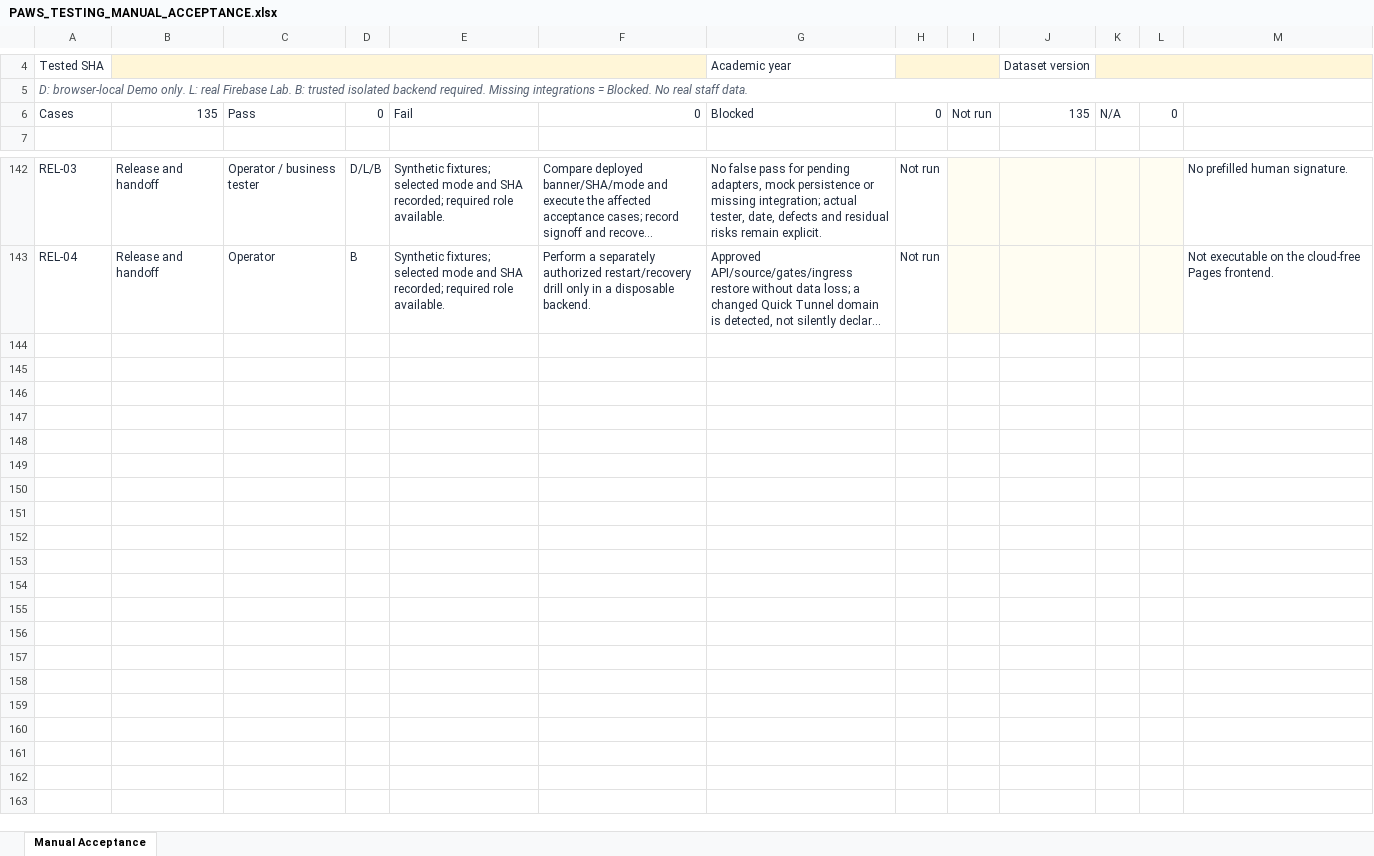
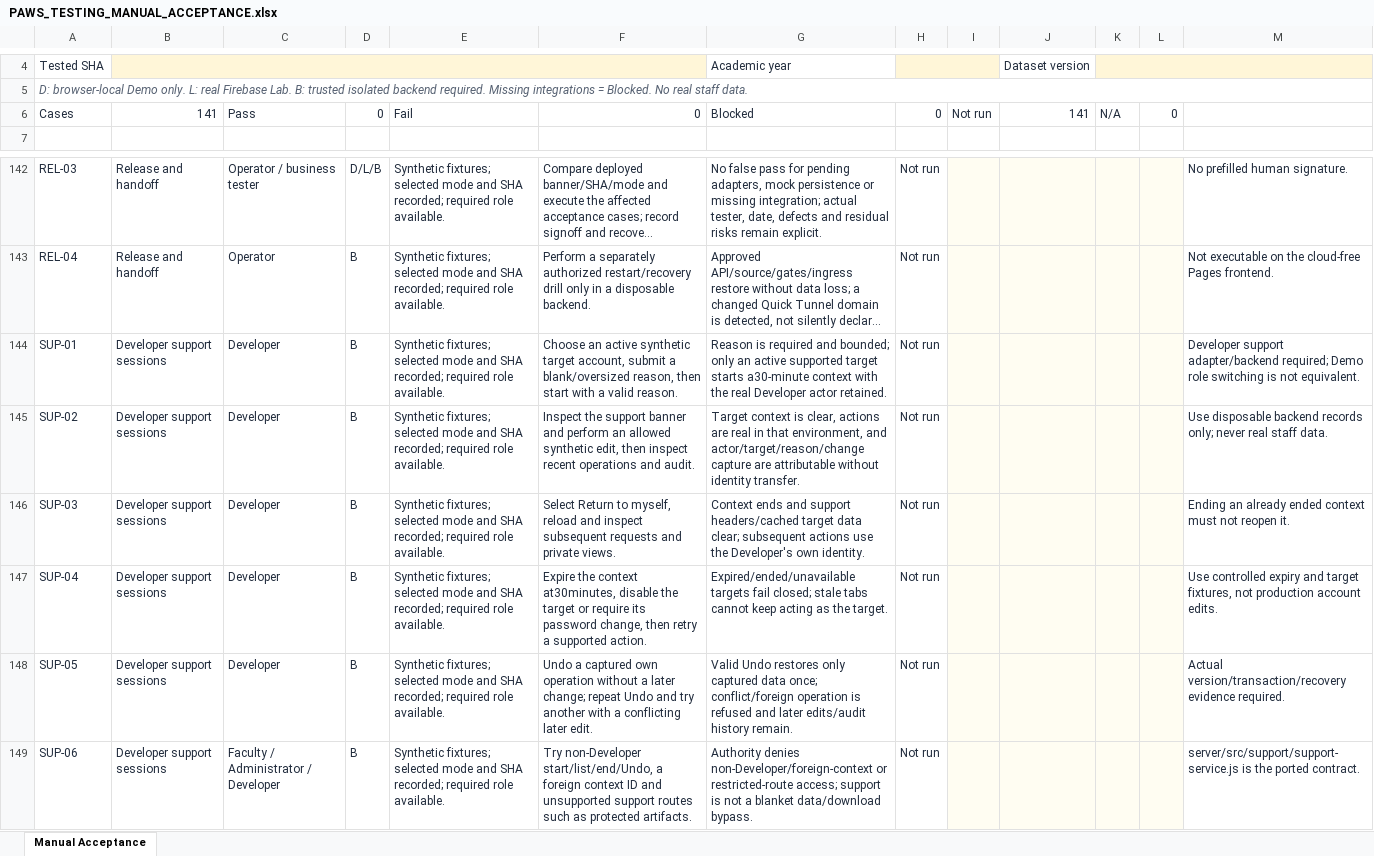
Before and after one commit to Alex1122341/Teaching-assignment, an Excel workbook: docs/acceptance/PAWS_TESTING_MANUAL_ACCEPTANCE.xlsx, sheet Manual Acceptance, drawn as a sheet; only a part is shown, gaps mark what is left out; long unchanged cells end in …; values as stored, in another font and other column widths than the file's, no borders; conditional formats and table styles not drawn; the diff names each change by its address in the sheet, - before the commit and + after, or states it on an @@ line.

Commit message:
docs: cover Developer support lifecycle and guarded Undo in acceptance

```diff
--- a/docs/acceptance/PAWS_TESTING_MANUAL_ACCEPTANCE.xlsx (sheet Manual Acceptance)
+++ b/docs/acceptance/PAWS_TESTING_MANUAL_ACCEPTANCE.xlsx (sheet Manual Acceptance)
-B6: 135
+B6: 141
-J6: 135
+J6: 141
+row 144: SUP-01 | Developer support sessions | Developer | B | Synthetic fixtures; selected mode and SHA recorded; required role available. | Choose an active synthetic target account, submit a blank/oversized reason, then start with a valid reason. | Reason is required and bounded; only an active supported target starts a30-minute context with the real Developer actor retained. | Not run |  |  |  |  | Developer support adapter/backend required; Demo role switching is not equivalent.
+row 145: SUP-02 | Developer support sessions | Developer | B | Synthetic fixtures; selected mode and SHA recorded; required role available. | Inspect the support banner and perform an allowed synthetic edit, then inspect recent operations and audit. | Target context is clear, actions are real in that environment, and actor/target/reason/change capture are attributable without identity transfer. | Not run |  |  |  |  | Use disposable backend records only; never real staff data.
+row 146: SUP-03 | Developer support sessions | Developer | B | Synthetic fixtures; selected mode and SHA recorded; required role available. | Select Return to myself, reload and inspect subsequent requests and private views. | Context ends and support headers/cached target data clear; subsequent actions use the Developer's own identity. | Not run |  |  |  |  | Ending an already ended context must not reopen it.
+row 147: SUP-04 | Developer support sessions | Developer | B | Synthetic fixtures; selected mode and SHA recorded; required role available. | Expire the context at30minutes, disable the target or require its password change, then retry a supported action. | Expired/ended/unavailable targets fail closed; stale tabs cannot keep acting as the target. | Not run |  |  |  |  | Use controlled expiry and target fixtures, not production account edits.
+row 148: SUP-05 | Developer support sessions | Developer | B | Synthetic fixtures; selected mode and SHA recorded; required role available. | Undo a captured own operation without a later change; repeat Undo and try another with a conflicting later edit. | Valid Undo restores only captured data once; conflict/foreign operation is refused and later edits/audit history remain. | Not run |  |  |  |  | Actual version/transaction/recovery evidence required.
+row 149: SUP-06 | Developer support sessions | Faculty / Administrator / Developer | B | Synthetic fixtures; selected mode and SHA recorded; required role available. | Try non-Developer start/list/end/Undo, a foreign context ID and unsupported support routes such as protected artifacts. | Authority denies non-Developer/foreign-context or restricted-route access; support is not a blanket data/download bypass. | Not run |  |  |  |  | server/src/support/support-service.js is the ported contract.
```
Also changed, not shown: formulas that keep their value, 5 other files.
